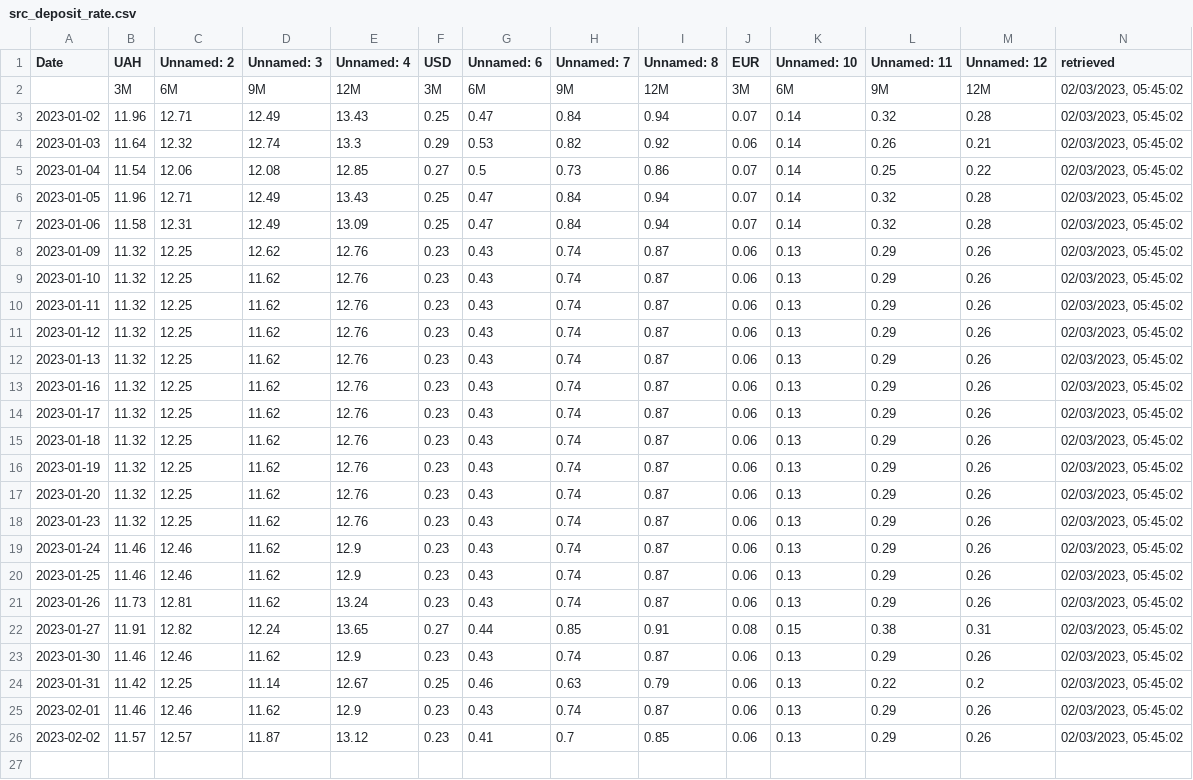
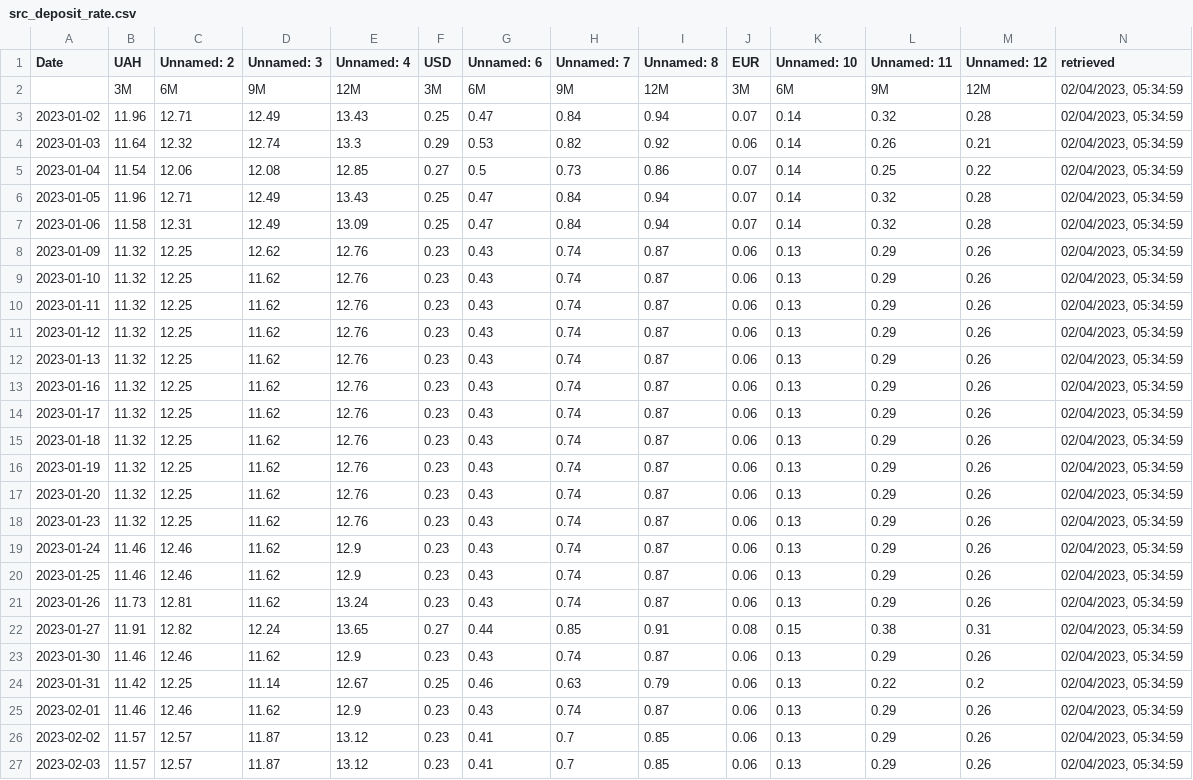
Before and after one commit to artkochnev/ukraine_dashboard, a CSV file: assets/src_deposit_rate.csv, drawn as a sheet; the diff names each change by its address in the sheet, - before the commit and + after, or states it on an @@ line.

```diff
--- a/assets/src_deposit_rate.csv
+++ b/assets/src_deposit_rate.csv
-N2:N26 (retrieved): 02/03/2023, 05:45:02
+N2:N26 (retrieved): 02/04/2023, 05:34:59
+row 27: 2023-02-03 | 11.57 | 12.57 | 11.87 | 13.12 | 0.23 | 0.41 | 0.7 | 0.85 | 0.06 | 0.13 | 0.29 | 0.26 | 02/04/2023, 05:34:59
```
Also changed, not shown: assets/src_hum_data.csv, assets/src_policy_rate.csv, 35 other files.
